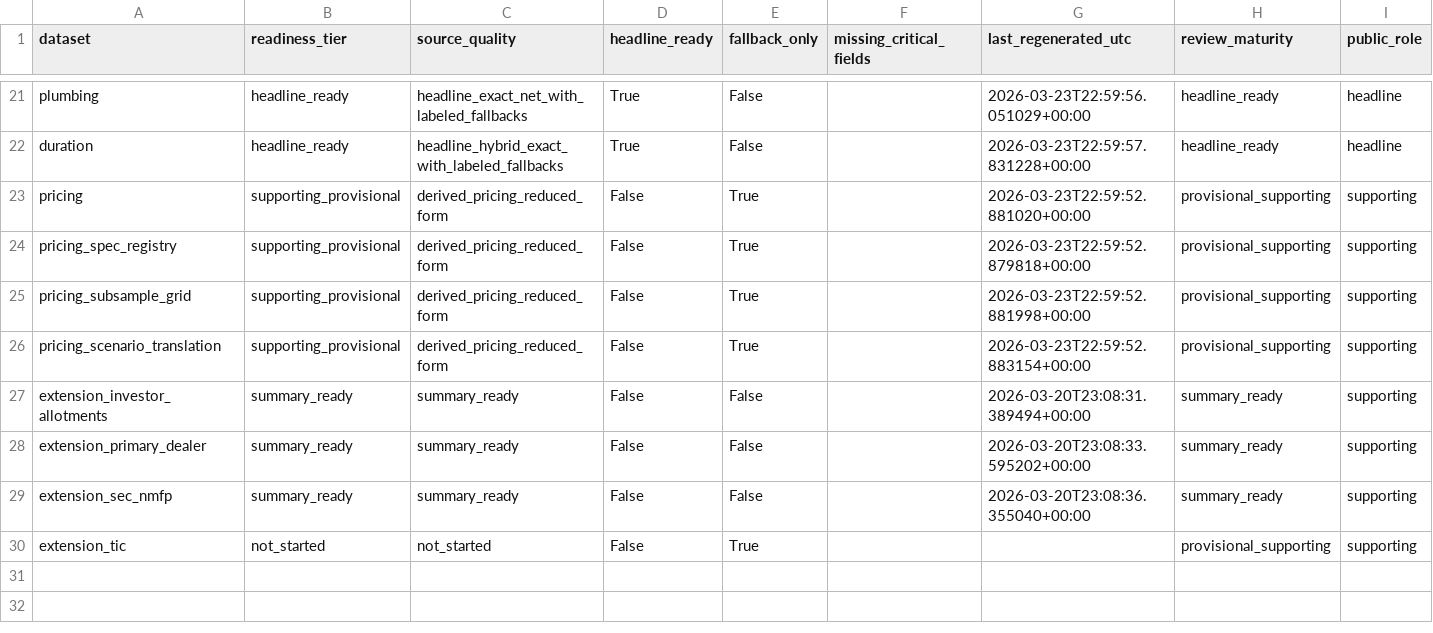
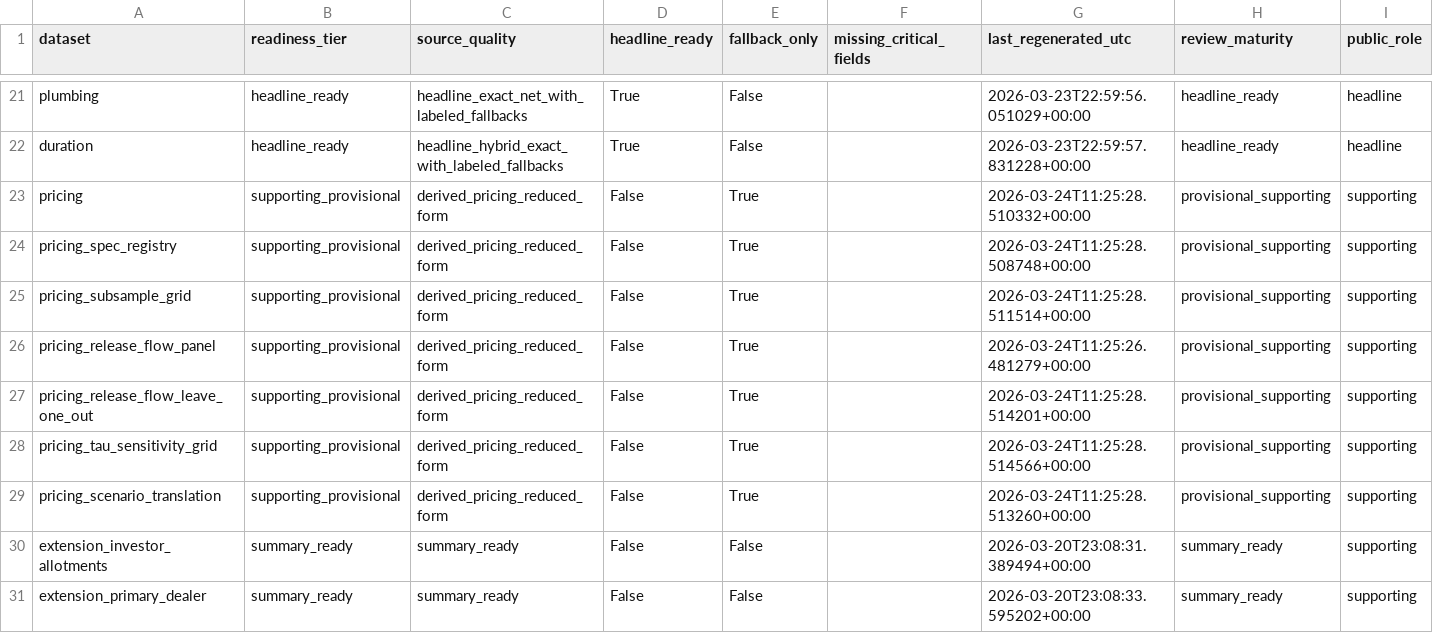
Before and after one commit to smkwray/qrawatch, a CSV file: site/data/dataset_status.csv, drawn as a sheet; only a part is shown, gaps mark what is left out; the shorter side is filled out with more unchanged rows.

```diff
--- a/site/data/dataset_status.csv
+++ b/site/data/dataset_status.csv
@@ -22,6 +22,9 @@ plumbing,headline_ready,headline_exact_net_with_labeled_fallbacks,True,False,,20
 duration,headline_ready,headline_hybrid_exact_with_labeled_fallbacks,True,False,,2026-03-23T22:59:57.831228+00:00,headline_ready,headline
-pricing,supporting_provisional,derived_pricing_reduced_form,False,True,,2026-03-23T22:59:52.881020+00:00,provisional_supporting,supporting
-pricing_spec_registry,supporting_provisional,derived_pricing_reduced_form,False,True,,2026-03-23T22:59:52.879818+00:00,provisional_supporting,supporting
-pricing_subsample_grid,supporting_provisional,derived_pricing_reduced_form,False,True,,2026-03-23T22:59:52.881998+00:00,provisional_supporting,supporting
-pricing_scenario_translation,supporting_provisional,derived_pricing_reduced_form,False,True,,2026-03-23T22:59:52.883154+00:00,provisional_supporting,supporting
+pricing,supporting_provisional,derived_pricing_reduced_form,False,True,,2026-03-24T11:25:28.510332+00:00,provisional_supporting,supporting
+pricing_spec_registry,supporting_provisional,derived_pricing_reduced_form,False,True,,2026-03-24T11:25:28.508748+00:00,provisional_supporting,supporting
+pricing_subsample_grid,supporting_provisional,derived_pricing_reduced_form,False,True,,2026-03-24T11:25:28.511514+00:00,provisional_supporting,supporting
+pricing_release_flow_panel,supporting_provisional,derived_pricing_reduced_form,False,True,,2026-03-24T11:25:26.481279+00:00,provisional_supporting,supporting
+pricing_release_flow_leave_one_out,supporting_provisional,derived_pricing_reduced_form,False,True,,2026-03-24T11:25:28.514201+00:00,provisional_supporting,supporting
+pricing_tau_sensitivity_grid,supporting_provisional,derived_pricing_reduced_form,False,True,,2026-03-24T11:25:28.514566+00:00,provisional_supporting,supporting
+pricing_scenario_translation,supporting_provisional,derived_pricing_reduced_form,False,True,,2026-03-24T11:25:28.513260+00:00,provisional_supporting,supporting
 extension_investor_allotments,summary_ready,summary_ready,False,False,,2026-03-20T23:08:31.389494+00:00,summary_ready,supporting
```
Also changed, not shown: site/data/extension_status.csv, site/data/pricing_regression_robustness.csv, 44 other files.
